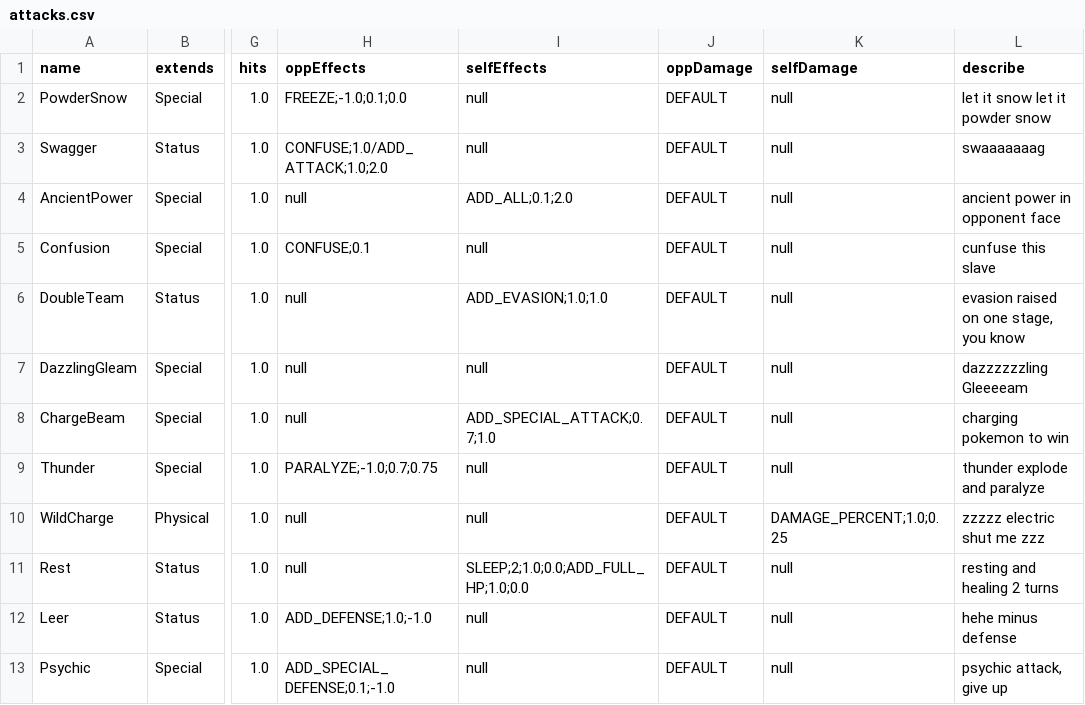
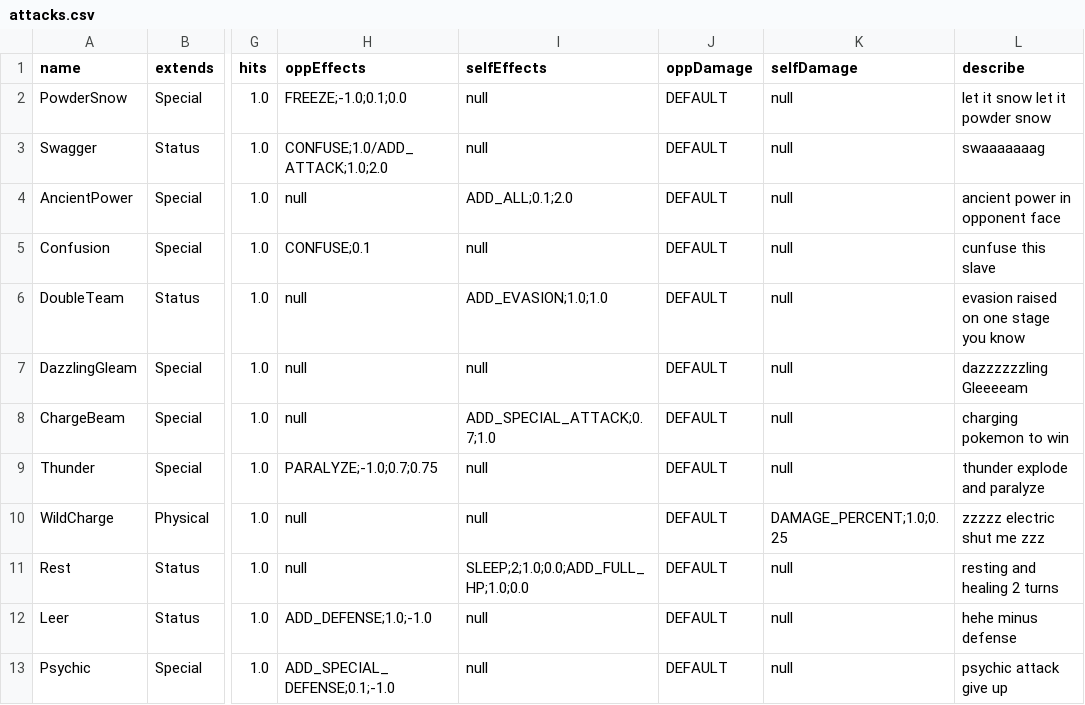
Before and after one commit to Mrjoulin/ITMOLabs, a CSV file: src/Lab02/utils/attacks.csv, drawn as a sheet; only a part is shown, gaps mark what is left out; the diff names each change by its address in the sheet, - before the commit and + after, or states it on an @@ line.

```diff
--- a/src/Lab02/utils/attacks.csv
+++ b/src/Lab02/utils/attacks.csv
-L6 (describe): evasion raised on one stage, you know
+L6 (describe): evasion raised on one stage you know
-L13 (describe): psychic attack, give up
+L13 (describe): psychic attack give up
```
Also changed, not shown: 8 other files.
